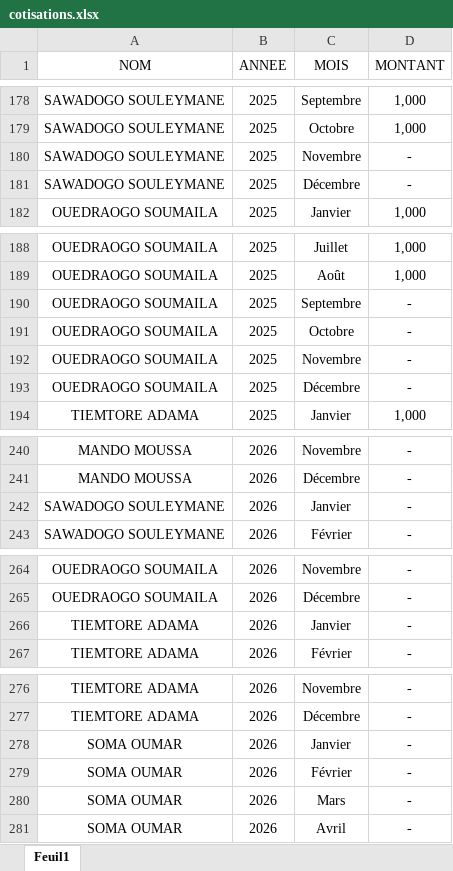
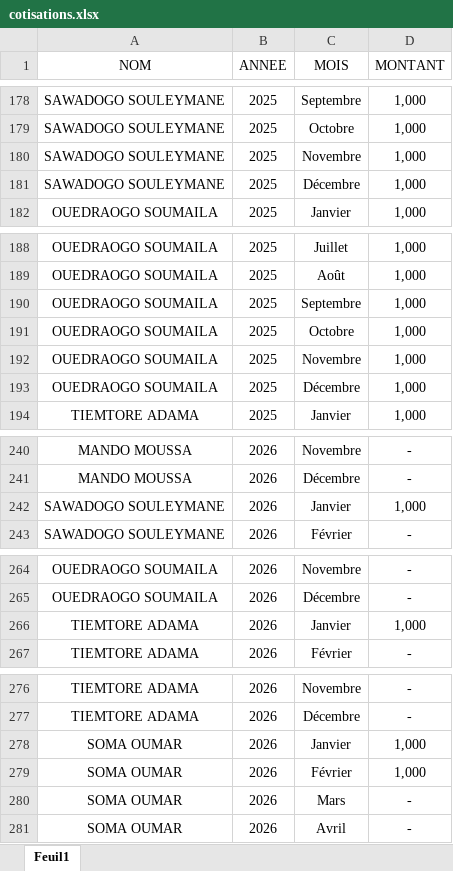
Before and after one commit to Ouena11/cotisations-dashboard, an Excel workbook: cotisations.xlsx, sheet Feuil1, drawn as a sheet; only a part is shown, gaps mark what is left out; values as stored, in another font and other column widths than the file's, no borders; the diff covers the shown part only; the diff names each change by its address in the sheet, - before the commit and + after, or states it on an @@ line.

```diff
--- a/cotisations.xlsx (sheet Feuil1)
+++ b/cotisations.xlsx (sheet Feuil1)
-D180:D181 (MONTANT): -
+D180:D181 (MONTANT): 1,000
-D190:D193 (MONTANT): -
+D190:D193 (MONTANT): 1,000
-D242 (MONTANT): -
+D242 (MONTANT): 1,000
-D266 (MONTANT): -
+D266 (MONTANT): 1,000
-D278:D279 (MONTANT): -
+D278:D279 (MONTANT): 1,000
```
Also changed, not shown: 18 edited cells elsewhere in this sheet, 1 other file.
